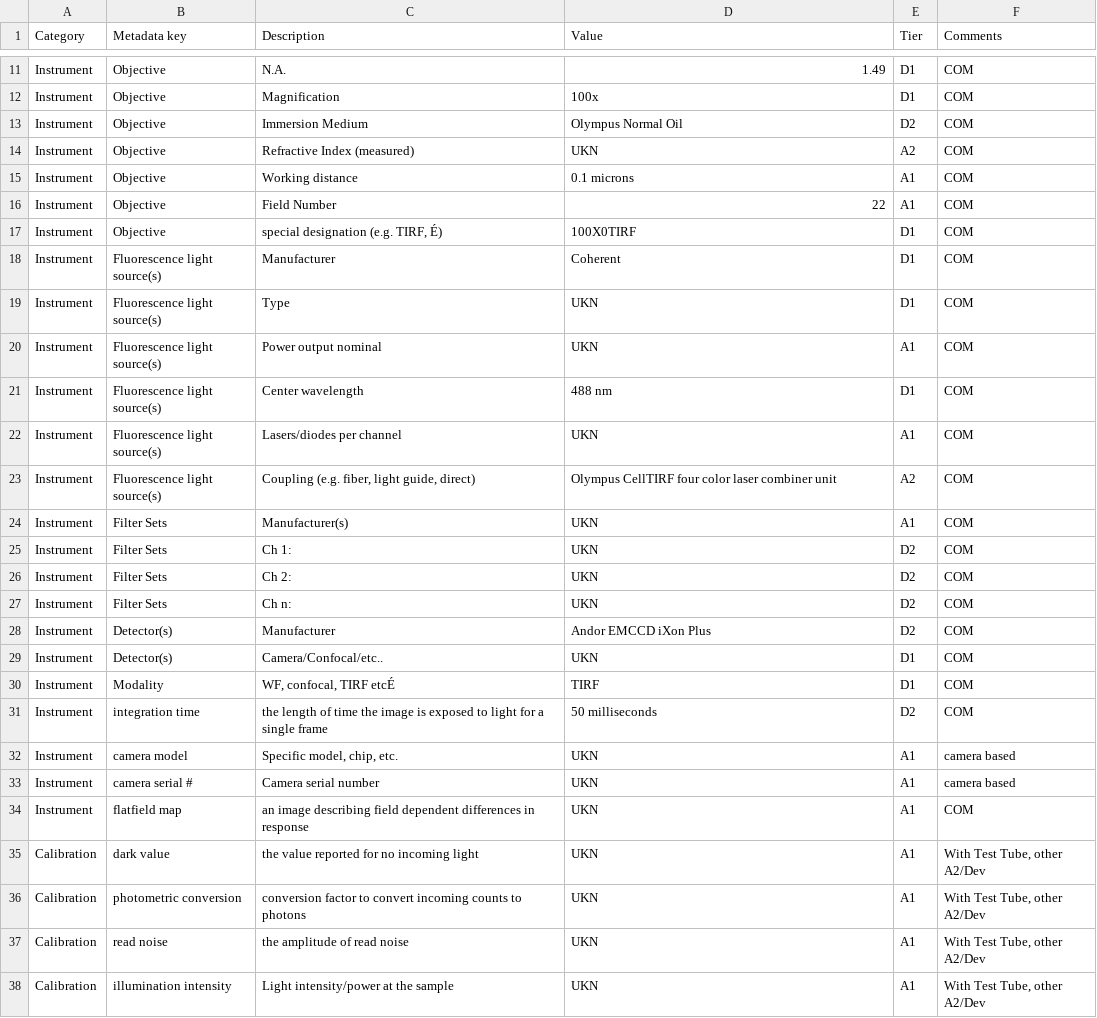
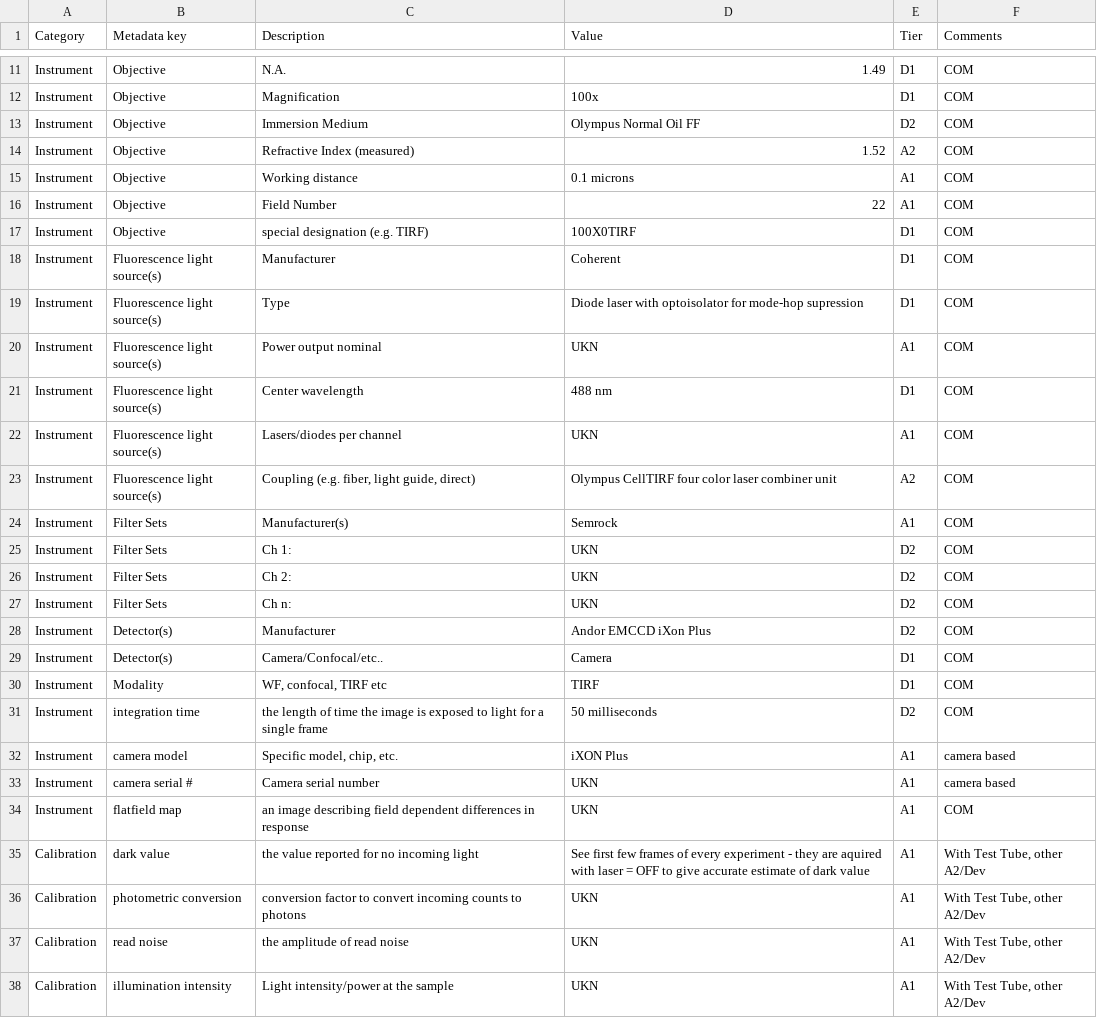
Before and after one commit to LiphardtLab/HistoneTracking, a CSV file: 4DN_MetaData.csv, drawn as a sheet; only a part is shown, gaps mark what is left out; the diff covers the shown part only; the diff names each change by its address in the sheet, - before the commit and + after, or states it on an @@ line.

Commit message:
/*more info added*/
a few things still missing such as camera serial number, intensity in sample plane, and electron to photon conversion

```diff
--- a/4DN_MetaData.csv
+++ b/4DN_MetaData.csv
-D13 (Value): Olympus Normal Oil
+D13 (Value): Olympus Normal Oil FF
-D14 (Value): UKN
+D14 (Value): 1.52
-C17 (Description): special designation (e.g. TIRF, É)
+C17 (Description): special designation (e.g. TIRF)
-D19 (Value): UKN
+D19 (Value): Diode laser with optoisolator for mode-hop supression
-D24 (Value): UKN
+D24 (Value): Semrock
-D29 (Value): UKN
+D29 (Value): Camera
-C30 (Description): WF, confocal, TIRF etcÉ
+C30 (Description): WF, confocal, TIRF etc
-D32 (Value): UKN
+D32 (Value): iXON Plus
-D35 (Value): UKN
+D35 (Value): See first few frames of every experiment - they are aquired with laser = OFF to give accurate estimate of dark value
```
Also changed, not shown: 9 edited cells elsewhere in this file.
